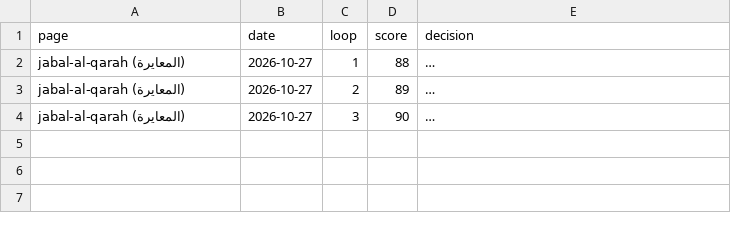
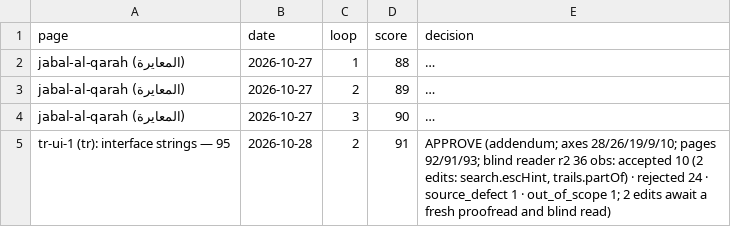
Before and after one commit to eyad62689-lab/visit-alahsa, a CSV file: tr-translation/memory/scores.csv, drawn as a sheet; long unchanged cells end in …; the diff names each change by its address in the sheet, - before the commit and + after, or states it on an @@ line.

Commit message:
i18n(tr): interface strings batch tr-ui-1 (91/100); Jabal Al-Qarah page listed
- 95 strings: ui.ts tr block, CATEGORY_LABELS.tr, DIST_LABELS.tr, OASIS_NAME.tr,
  the attractions hint and the 404 Turkish block
- header: Turkish under the Russian breakpoints (trails link in the footer,
  compressed row above 1708px, burger below); measured, all cells pass
- /tr/attractions/jabal-al-qarah/ leaves unlisted.ts; the index stays unlisted
  (25% English from untranslated cards, threshold 20%)
- termbase: 3 terms and the UI1-* batch rulings; tm +80; C77 floor 100

```diff
--- a/tr-translation/memory/scores.csv
+++ b/tr-translation/memory/scores.csv
+row 5: tr-ui-1 (tr): interface strings — 95 | 2026-10-28 | 2 | 91 | APPROVE (addendum; axes 28/26/19/9/10; pages 92/91/93; blind reader r2 36 obs: accepted 10 (2 edits: search.escHint, trails.partOf) · rejected 24 · source_defect 1 · out_of_scope 1; 2 edits await a fresh proofread and blind read)
```
Also changed, not shown: 31 other files.
